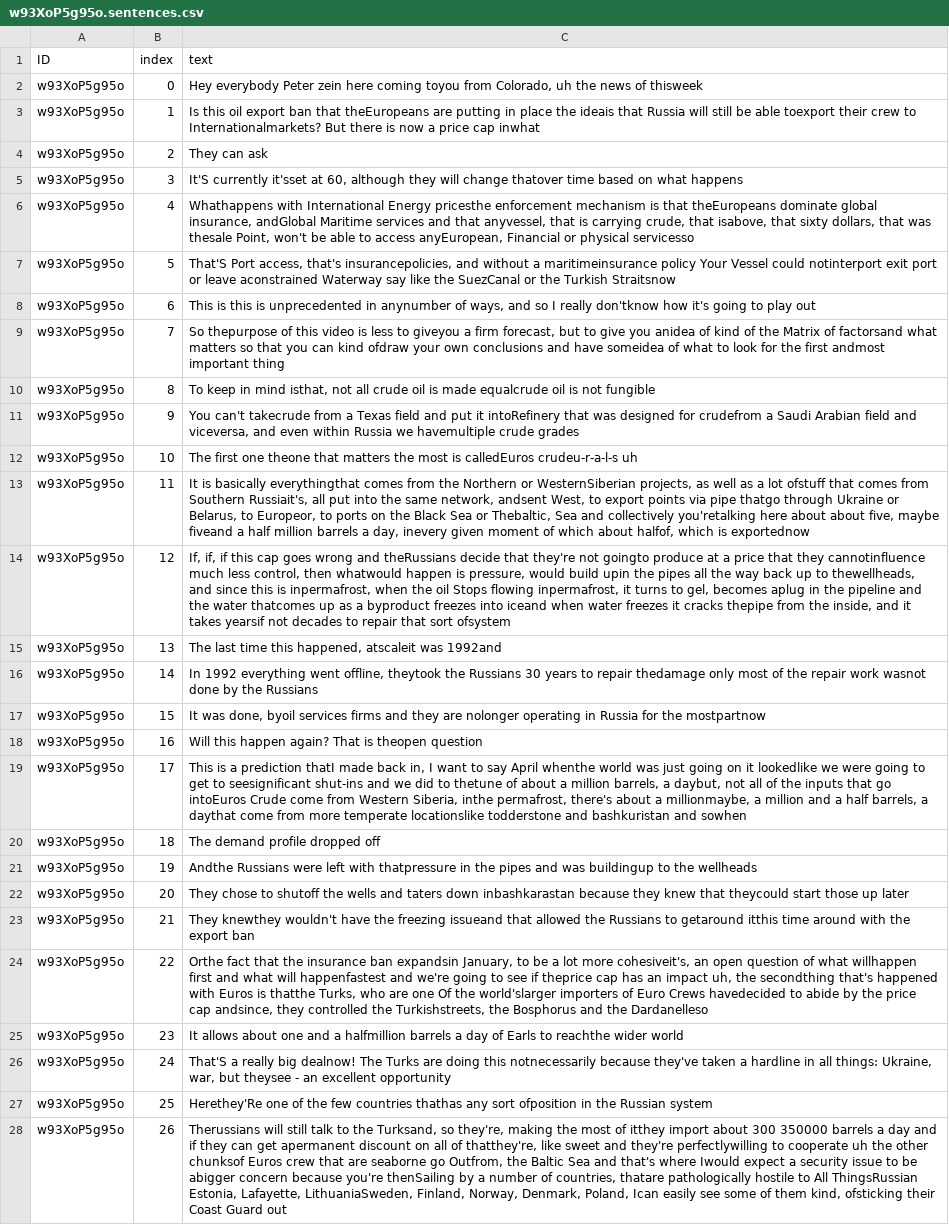
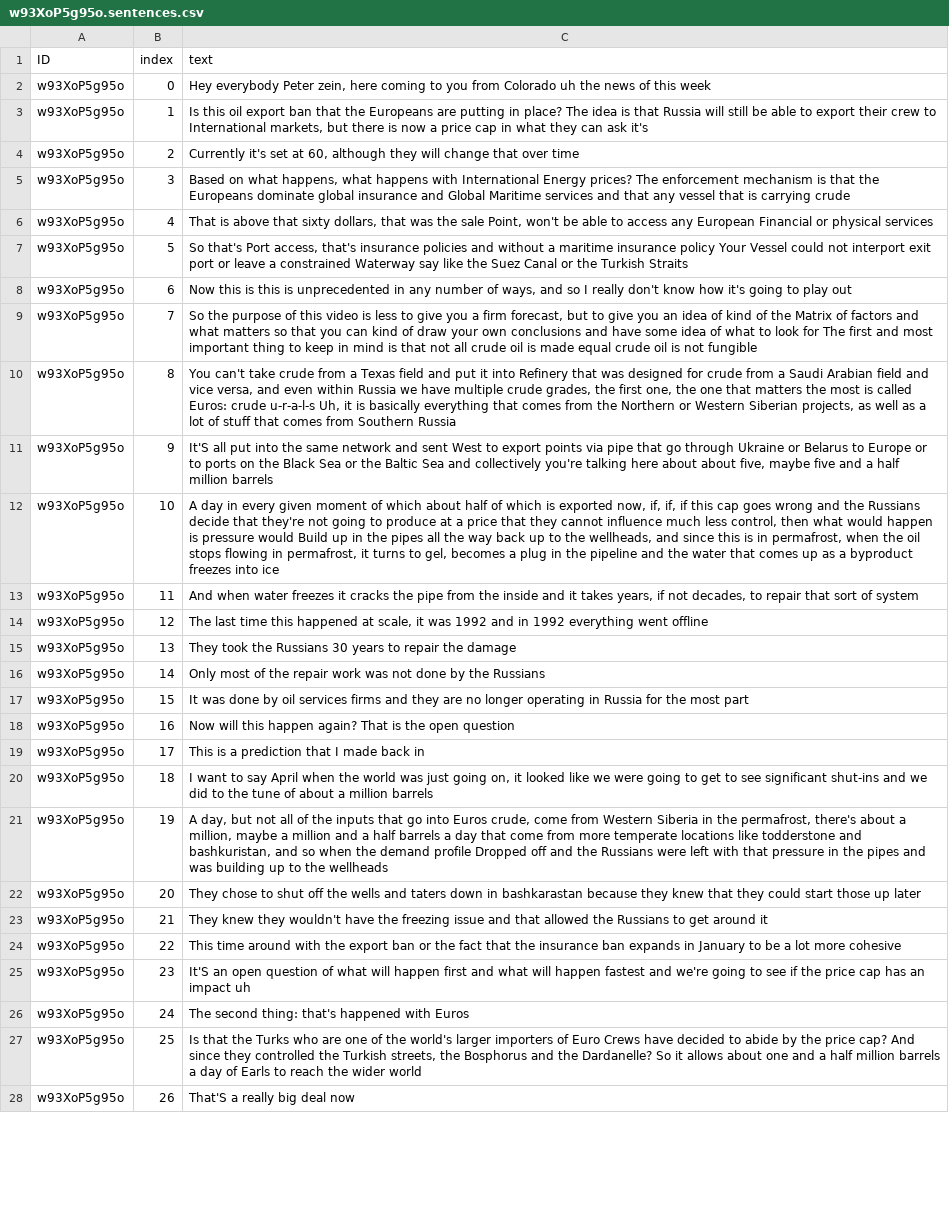
Before and after one commit to emh/ask_youtube, a CSV file: data/transcripts/w93XoP5g95o.sentences.csv, drawn as a sheet; only a part is shown; the diff covers the shown part only; the diff names each change by its address in the sheet, - before the commit and + after, or states it on an @@ line.

```diff
--- a/data/transcripts/w93XoP5g95o.sentences.csv
+++ b/data/transcripts/w93XoP5g95o.sentences.csv
-C2 (text): …everybody Peter zein here coming toyou from Colorado, uh the news of thisweek
+C2 (text): …everybody Peter zein, here coming to you from Colorado uh the news of this week
-C3 (text): …ban that theEuropeans are putting in place the ideais that Russia will still be able toexport their crew to Internationalmarkets? But there is now a price cap inwhat
+C3 (text): …ban that the Europeans are putting in place? The idea is that Russia will still be able to export their crew to International markets, but there is now a price cap in what they can ask it's
-C4 (text): They can ask
+C4 (text): Currently it's set at 60, although they will change that over time
-C5 (text): It'S currently it'sset at 60, although they will change thatover time based on what happens
+C5 (text): Based on what happens, what happens with International Energy prices? The enforcement mechanism is that the Europeans dominate global insurance and Global Maritime services and that any vessel that is carrying crude
-C6 (text): Whathappens with International Energy pricesthe enforcement mechanism is that theEuropeans dominate global insurance, andGlobal Maritime services and that anyvessel, that is carrying crude, that isabove, that sixty dollars, that was thesale Point, won't be able to access anyEuropean, Financial or physical servicesso
+C6 (text): That is above that sixty dollars, that was the sale Point, won't be able to access any European Financial or physical services
-C7 (text): That'S Port access, that's insurancepolicies, and without a maritimeinsurance policy Your Vessel could notinterport exit port or leave aconstrained Waterway say like the SuezCanal or the Turkish Straitsnow
+C7 (text): So that's Port access, that's insurance policies and without a maritime insurance policy Your Vessel could not interport exit port or leave a constrained Waterway say like the Suez Canal or the Turkish Straits
-C8 (text): This is this is unprecedented in anynumber of ways, and so I really don'tknow how it's…
+C8 (text): Now this is this is unprecedented in any number of ways, and so I really don't know how it's…
-C9 (text): So thepurpose of this video is less to giveyou a firm forecast, but to give you anidea of kind of the Matrix of factorsand what matters so that you can kind ofdraw your own conclusions and have someidea of what to look for the first andmost important thing
+C9 (text): So the purpose of this video is less to give you a firm forecast, but to give you an idea of kind of the Matrix of factors and what matters so that you can kind of draw your own conclusions and have some idea of what to look for The first and most important thing to keep in mind is that not all crude oil is made equal crude oil is not fungible
-C10 (text): To keep in mind isthat, not all crude oil is made equalcrude oil is not fungible
+C10 (text): You can't take crude from a Texas field and put it into Refinery that was designed for crude from a Saudi Arabian field and vice versa, and even within Russia we have multiple crude grades, the first one, the one that matters the most is called Euros: crude u-r-a-l-s Uh, it is basically everything that comes from the Northern or Western Siberian projects, as well as a lot of stuff that comes from Southern Russia
-C11 (text): You can't takecrude from a Texas field and put it intoRefinery that was designed for crudefrom a Saudi Arabian field and viceversa, and even within Russia we havemultiple crude grades
+C11 (text): It'S all put into the same network and sent West to export points via pipe that go through Ukraine or Belarus to Europe or to ports on the Black Sea or the Baltic Sea and collectively you're talking here about about five, maybe five and a half million barrels
-C12 (text): The first one theone that matters the most is calledEuros crudeu-r-a-l-s uh
+C12 (text): A day in every given moment of which about half of which is exported now, if, if, if this cap goes wrong and the Russians decide that they're not going to produce at a price that they cannot influence much less control, then what would happen is pressure would Build up in the pipes all the way back up to the wellheads, and since this is in permafrost, when the oil stops flowing in permafrost, it turns to gel, becomes a plug in the pipeline and the water that comes up as a byproduct freezes into ice
-C13 (text): It is basically everythingthat comes from the Northern or WesternSiberian projects, as well as a lot ofstuff that comes from Southern Russiait's, all put into the same network, andsent West, to export points via pipe thatgo through Ukraine or Belarus, to Europeor, to ports on the Black Sea or Thebaltic, Sea and collectively you'retalking here about about five, maybe fiveand a half million barrels a day, inevery given moment of which about halfof, which is exportednow
+C13 (text): And when water freezes it cracks the pipe from the inside and it takes years, if not decades, to repair that sort of system
-C14 (text): If, if, if this cap goes wrong and theRussians decide that they're not goingto produce at a price that they cannotinfluence much less control, then whatwould happen is pressure, would build upin the pipes all the way back up to thewellheads, and since this is inpermafrost, when the oil Stops flowing inpermafrost, it turns to gel, becomes aplug in the pipeline and the water thatcomes up as a byproduct freezes into iceand when water freezes it cracks thepipe from the inside, and it takes yearsif not decades to repair that sort ofsystem
+C14 (text): The last time this happened at scale, it was 1992 and in 1992 everything went offline
-C15 (text): The last time this happened, atscaleit was 1992and
+C15 (text): They took the Russians 30 years to repair the damage
-C16 (text): In 1992 everything went offline, theytook the Russians 30 years to repair thedamage only most of the repair work wasnot done by…
+C16 (text): Only most of the repair work was not done by…
-C17 (text): It was done, byoil services firms and they are nolonger operating in Russia for the mostpartnow
+C17 (text): It was done by oil services firms and they are no longer operating in Russia for the most part
-C18 (text): Will this happen again? That is theopen question
+C18 (text): Now will this happen again? That is the open question
-C19 (text): …a prediction thatI made back in, I want to say April whenthe world was just going on it lookedlike we were going to get to seesignificant shut-ins and we did to thetune of about a million barrels, a daybut, not all of the inputs that go intoEuros Crude come from Western Siberia, inthe permafrost, there's about a millionmaybe, a million and a half barrels, a daythat come from more temperate locationslike todderstone and bashkuristan and sowhen
+C19 (text): …a prediction that I made back in
-C20 (text): The demand profile dropped off
+C20 (text): I want to say April when the world was just going on, it looked like we were going to get to see significant shut-ins and we did to the tune of about a million barrels
-C21 (text): Andthe Russians were left with thatpressure in the pipes and was buildingup to the…
+C21 (text): A day, but not all of the inputs that go into Euros crude, come from Western Siberia in the permafrost, there's about a million, maybe a million and a half barrels a day that come from more temperate locations like todderstone and bashkuristan, and so when the demand profile Dropped off and the Russians were left with that pressure in the pipes and was building up to the…
-C22 (text): …chose to shutoff the wells and taters down inbashkarastan because they knew that theycould start those…
+C22 (text): …chose to shut off the wells and taters down in bashkarastan because they knew that they could start those…
-C23 (text): They knewthey wouldn't have the freezing issueand that allowed the Russians to getaround itthis time around with the export ban
+C23 (text): They knew they wouldn't have the freezing issue and that allowed the Russians to get around it
-C24 (text): Orthe fact that the insurance ban expandsin January, to be a lot more cohesiveit's, an open question of what willhappen first and what will happenfastest and we're going to see if theprice cap has an impact uh, the secondthing that's happened with Euros is thatthe Turks, who are one Of the world'slarger importers of Euro Crews havedecided to abide by the price cap andsince, they controlled the Turkishstreets, the Bosphorus and the Dardanelleso
+C24 (text): This time around with the export ban or the fact that the insurance ban expands in January to be a lot more cohesive
-C25 (text): It allows about one and a halfmillion barrels a day of Earls to reachthe wider world
+C25 (text): It'S an open question of what will happen first and what will happen fastest and we're going to see if the price cap has an impact uh
-C26 (text): That'S a really big dealnow! The Turks are doing this notnecessarily because they've taken a hardline in all things: Ukraine, war, but theysee - an excellent opportunity
+C26 (text): The second thing: that's happened with Euros
-C27 (text): Herethey'Re one of the few countries thathas any sort ofposition in the Russian system
+C27 (text): Is that the Turks who are one of the world's larger importers of Euro Crews have decided to abide by the price cap? And since they controlled the Turkish streets, the Bosphorus and the Dardanelle? So it allows about one and a half million barrels a day of Earls to reach the wider world
-C28 (text): Therussians will still talk to the Turksand, so they're, making the most of itthey import about 300 350000 barrels a day and if they can get apermanent discount on all of thatthey're, like sweet and they're perfectlywilling to cooperate uh the other chunksof Euros crew that are seaborne go Outfrom, the Baltic Sea and that's where Iwould expect a security issue to be abigger concern because you're thenSailing by a number of countries, thatare pathologically hostile to All ThingsRussian Estonia, Lafayette, LithuaniaSweden, Finland, Norway, Denmark, Poland, Ican easily see some of them kind, ofsticking their Coast Guard out
+C28 (text): That'S a really big deal now
```
Also changed, not shown: 3 removed rows and 31 edited cells elsewhere in this file, data/transcripts/5lz33mFSJxA.sentences.csv, data/transcripts/99xBw2-M3_Q.sentences.csv, 8 other files.
